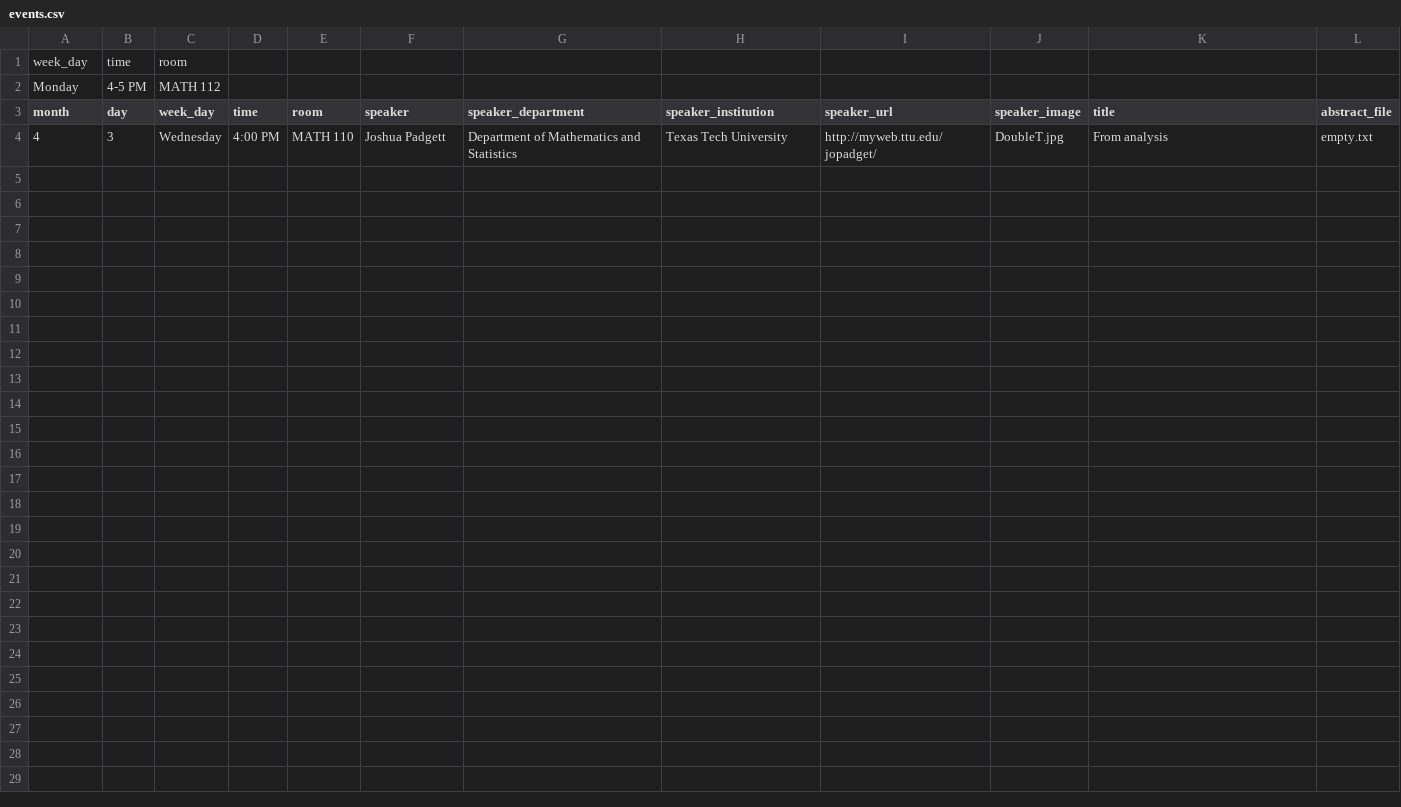
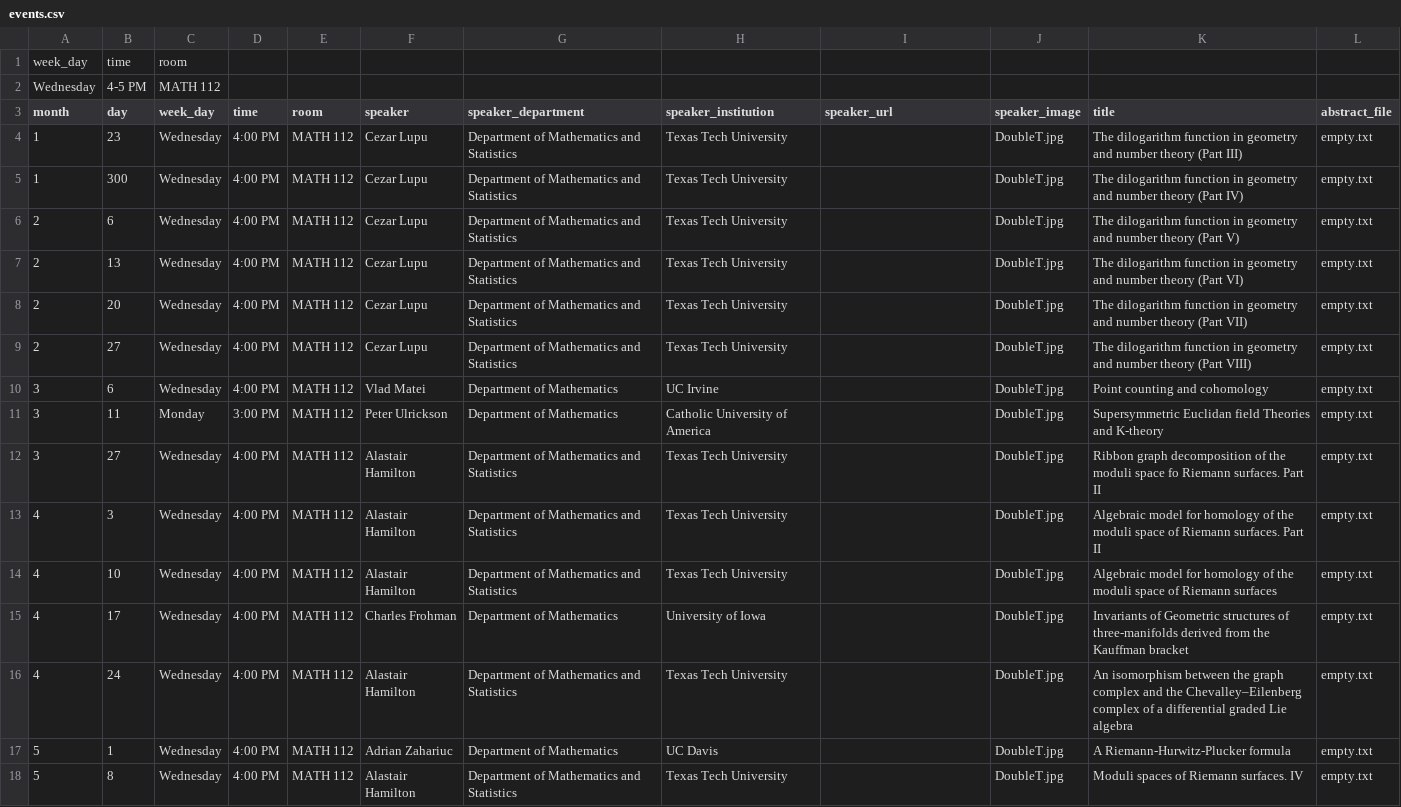
Before and after one commit to giorgiobornia/ttu_math_events, a CSV file: geometry/2019/spring/events.csv, drawn as a sheet.

Commit message:
Updated all Spring 2019 events.csv files, fill abstracts and images later

```diff
--- a/geometry/2019/spring/events.csv
+++ b/geometry/2019/spring/events.csv
@@ -1,4 +1,18 @@
 week_day,time,room,,,,,,,,,
-Monday,4-5 PM,MATH 112,,,,,,,,,
+Wednesday,4-5 PM,MATH 112,,,,,,,,,
 month, day, week_day, time, room, speaker,speaker_department,speaker_institution,speaker_url, speaker_image, title, abstract_file
-4,3,Wednesday,4:00 PM,MATH 110,Joshua Padgett,Department of Mathematics and Statistics,Texas Tech University,http://myweb.ttu.edu/jopadget/,DoubleT.jpg,From analysis,empty.txt
+1,23,Wednesday,4:00 PM,MATH 112,Cezar Lupu,Department of Mathematics and Statistics,Texas Tech University,,DoubleT.jpg,The dilogarithm function in geometry and number theory (Part III),empty.txt
+1,300,Wednesday,4:00 PM,MATH 112,Cezar Lupu,Department of Mathematics and Statistics,Texas Tech University,,DoubleT.jpg,The dilogarithm function in geometry and number theory (Part IV),empty.txt
+2,6,Wednesday,4:00 PM,MATH 112,Cezar Lupu,Department of Mathematics and Statistics,Texas Tech University,,DoubleT.jpg,The dilogarithm function in geometry and number theory (Part V),empty.txt
+2,13,Wednesday,4:00 PM,MATH 112,Cezar Lupu,Department of Mathematics and Statistics,Texas Tech University,,DoubleT.jpg,The dilogarithm function in geometry and number theory (Part VI),empty.txt
+2,20,Wednesday,4:00 PM,MATH 112,Cezar Lupu,Department of Mathematics and Statistics,Texas Tech University,,DoubleT.jpg,The dilogarithm function in geometry and number theory (Part VII),empty.txt
+2,27,Wednesday,4:00 PM,MATH 112,Cezar Lupu,Department of Mathematics and Statistics,Texas Tech University,,DoubleT.jpg,The dilogarithm function in geometry and number theory (Part VIII),empty.txt
+3,6,Wednesday,4:00 PM,MATH 112,Vlad Matei,Department of Mathematics,UC Irvine,,DoubleT.jpg,Point counting and cohomology,empty.txt
+3,11,Monday,3:00 PM,MATH 112,Peter Ulrickson,Department of Mathematics,Catholic University of America,,DoubleT.jpg,Supersymmetric Euclidan field Theories and K-theory,empty.txt
+3,27,Wednesday,4:00 PM,MATH 112,Alastair Hamilton,Department of Mathematics and Statistics,Texas Tech University,,DoubleT.jpg,Ribbon graph decomposition of the moduli space fo Riemann surfaces. Part II,empty.txt
+4,3,Wednesday,4:00 PM,MATH 112,Alastair Hamilton,Department of Mathematics and Statistics,Texas Tech University,,DoubleT.jpg,Algebraic model for homology of the moduli space of Riemann surfaces. Part II,empty.txt
+4,10,Wednesday,4:00 PM,MATH 112,Alastair Hamilton,Department of Mathematics and Statistics,Texas Tech University,,DoubleT.jpg,Algebraic model for homology of the moduli space of Riemann surfaces,empty.txt
+4,17,Wednesday,4:00 PM,MATH 112,Charles Frohman,Department of Mathematics,University of Iowa,,DoubleT.jpg,Invariants of Geometric structures of three-manifolds derived from the Kauffman bracket,empty.txt
+4,24,Wednesday,4:00 PM,MATH 112,Alastair Hamilton,Department of Mathematics and Statistics,Texas Tech University,,DoubleT.jpg,An isomorphism between the graph complex and the Chevalley–Eilenberg complex of a differential graded Lie algebra,empty.txt
+5,1,Wednesday,4:00 PM,MATH 112,Adrian Zahariuc,Department of Mathematics,UC Davis,,DoubleT.jpg,A Riemann-Hurwitz-Plucker formula,empty.txt
+5,8,Wednesday,4:00 PM,MATH 112,Alastair Hamilton,Department of Mathematics and Statistics,Texas Tech University,,DoubleT.jpg,Moduli spaces of Riemann surfaces. IV,empty.txt
```
Also changed, not shown: algebra_and_number_theory/2019/spring/events.csv, analysis/2019/spring/events.csv, 8 other files.
